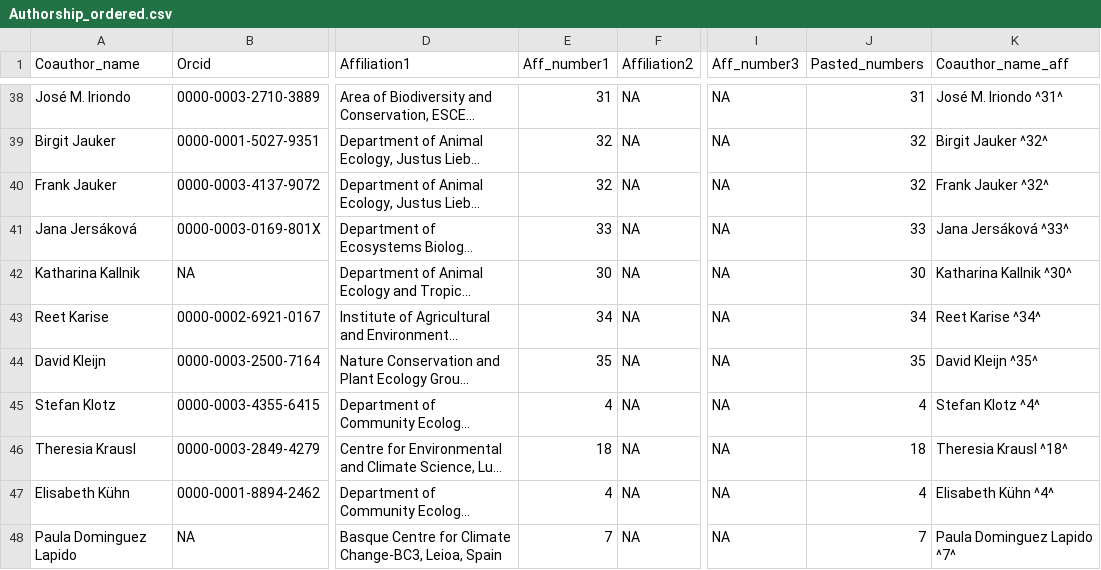
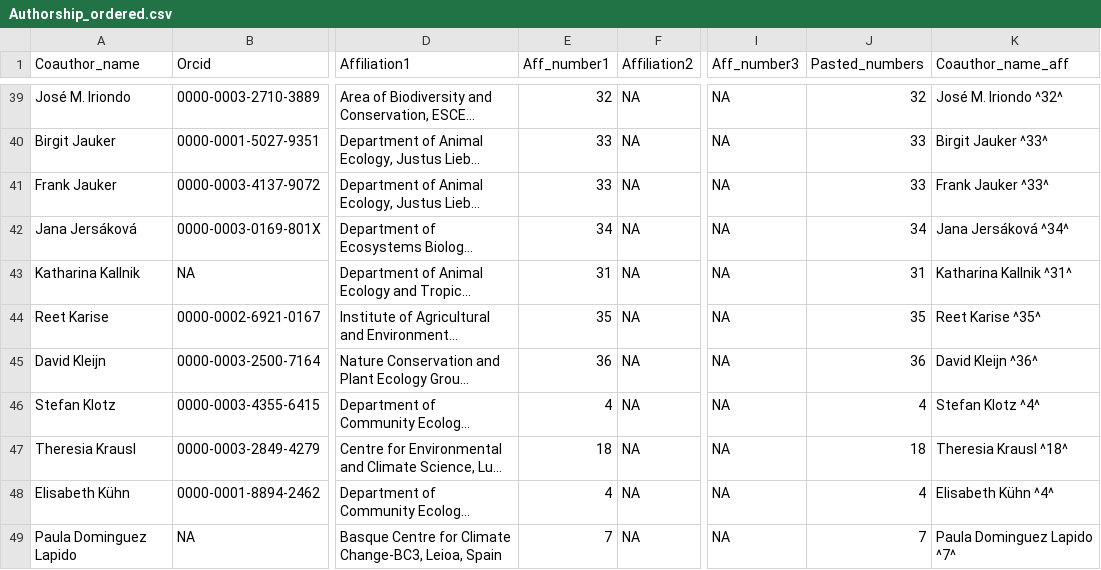
Before and after one commit to JoseBSL/EuPPollNet, a CSV file: Data/Manuscript_info/Authorship_ordered.csv, drawn as a sheet; only a part is shown, gaps mark what is left out; long unchanged cells end in …; addresses are those after the commit; the diff covers the shown part only; the diff names each change by its address in the sheet, - before the commit and + after, or states it on an @@ line.

Commit message:
floral counts checked until study number 30

```diff
--- a/Data/Manuscript_info/Authorship_ordered.csv
+++ b/Data/Manuscript_info/Authorship_ordered.csv
-E39 (Aff_number1): 31
+E39 (Aff_number1): 32
-J39 (Pasted_numbers): 31
+J39 (Pasted_numbers): 32
-K39 (Coauthor_name_aff): José M. Iriondo ^31^
+K39 (Coauthor_name_aff): José M. Iriondo ^32^
-E40:E41 (Aff_number1): 32
+E40:E41 (Aff_number1): 33
-J40:J41 (Pasted_numbers): 32
+J40:J41 (Pasted_numbers): 33
-K40 (Coauthor_name_aff): Birgit Jauker ^32^
+K40 (Coauthor_name_aff): Birgit Jauker ^33^
-K41 (Coauthor_name_aff): Frank Jauker ^32^
+K41 (Coauthor_name_aff): Frank Jauker ^33^
-E42 (Aff_number1): 33
+E42 (Aff_number1): 34
-J42 (Pasted_numbers): 33
+J42 (Pasted_numbers): 34
-K42 (Coauthor_name_aff): Jana Jersáková ^33^
+K42 (Coauthor_name_aff): Jana Jersáková ^34^
-E43 (Aff_number1): 30
+E43 (Aff_number1): 31
-J43 (Pasted_numbers): 30
+J43 (Pasted_numbers): 31
-K43 (Coauthor_name_aff): Katharina Kallnik ^30^
+K43 (Coauthor_name_aff): Katharina Kallnik ^31^
-E44 (Aff_number1): 34
+E44 (Aff_number1): 35
-J44 (Pasted_numbers): 34
+J44 (Pasted_numbers): 35
-K44 (Coauthor_name_aff): Reet Karise ^34^
+K44 (Coauthor_name_aff): Reet Karise ^35^
-E45 (Aff_number1): 35
+E45 (Aff_number1): 36
-J45 (Pasted_numbers): 35
+J45 (Pasted_numbers): 36
-K45 (Coauthor_name_aff): David Kleijn ^35^
+K45 (Coauthor_name_aff): David Kleijn ^36^
```
Also changed, not shown: 2 added rows and 144 edited cells elsewhere in this file, Data/Manuscript_info/Affiliation_list.csv, Data/Manuscript_info/Authorship.csv, 13 other files.
